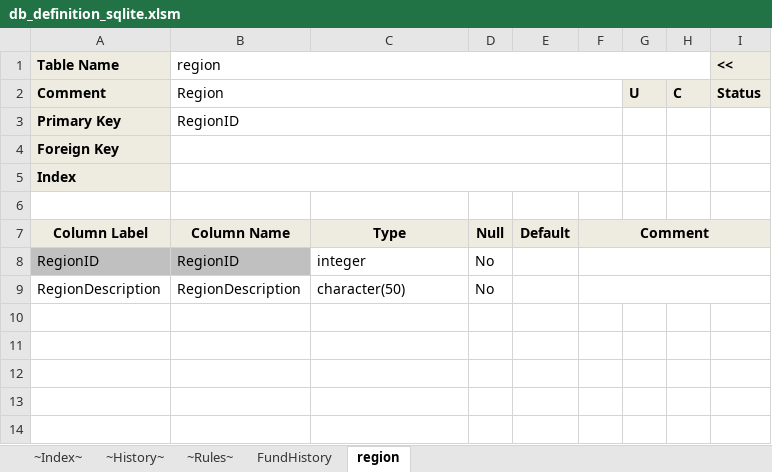
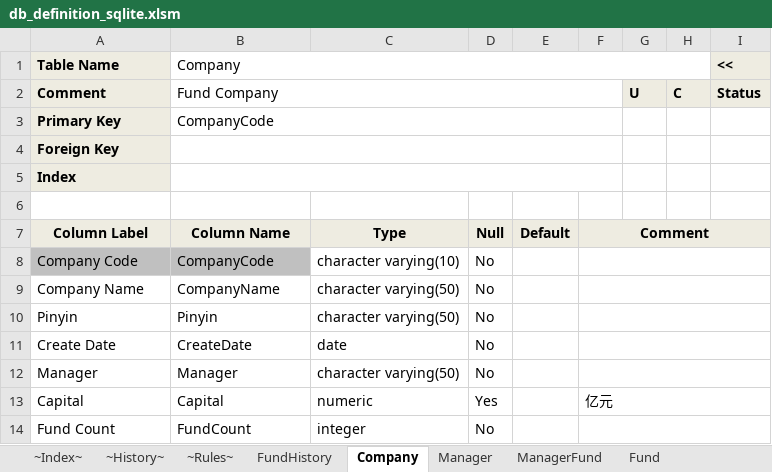
Before and after one commit to snyang/FundAiProgram, an Excel workbook: src/db_definition_sqlite.xlsm, sheet Company, drawn as a sheet; values as stored, in another font and other column widths than the file's, no borders; removed rows and columns are numbered as before the commit, all else as after; the diff names each change by its address in the sheet, - before the commit and + after, or states it on an @@ line.

```diff
--- a/src/db_definition_sqlite.xlsm (sheet Company)
+++ b/src/db_definition_sqlite.xlsm (sheet Company)
-sheet tab: region
+sheet tab: Company
+sheet tab: Manager
+sheet tab: ManagerFund
+sheet tab: Fund
-B1: region
+B1: Company
-B2 (Company): Region
+B2 (Company): Fund Company
-B3 (Company): RegionID
+B3 (Company): CompanyCode
+row 8: Company Code | CompanyCode | character varying(10) | No
+row 9: Company Name | CompanyName | character varying(50) | No
+row 10: Pinyin | Pinyin | character varying(50) | No
+row 11: Create Date | CreateDate | date | No
+row 12: Manager | Manager | character varying(50) | No
+row 13: Capital | Capital | numeric | Yes |  | 亿元
-A14 (Table Name): RegionID
+A14 (Table Name): Fund Count
-A14:B14 fill: #C0C0C0
+A14:B14 fill: none
-B14 (Company): RegionID
+B14 (Company): FundCount
-row 9: RegionDescription | RegionDescription | character(50) | No
```
Also changed, not shown: sheet FundHistory, sheet ~Index~, 4 other files.
